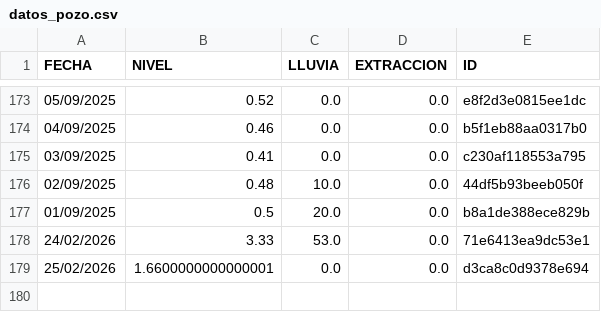
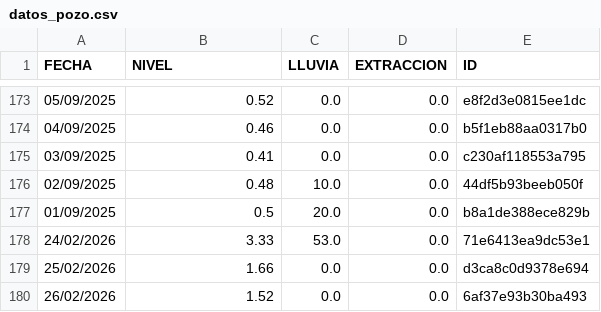
Before and after one commit to AndresPaladino/hidropal, a CSV file: datos_pozo.csv, drawn as a sheet; only a part is shown, gaps mark what is left out.

Commit message:
chore(data): add row 26/02/2026

```diff
--- a/datos_pozo.csv
+++ b/datos_pozo.csv
@@ -178,2 +178,3 @@ FECHA,NIVEL,LLUVIA,EXTRACCION,ID
 24/02/2026,3.33,53.0,0.0,71e6413ea9dc53e1
-25/02/2026,1.6600000000000001,0.0,0.0,d3ca8c0d9378e694
+25/02/2026,1.66,0.0,0.0,d3ca8c0d9378e694
+26/02/2026,1.52,0.0,0.0,6af37e93b30ba493
```
